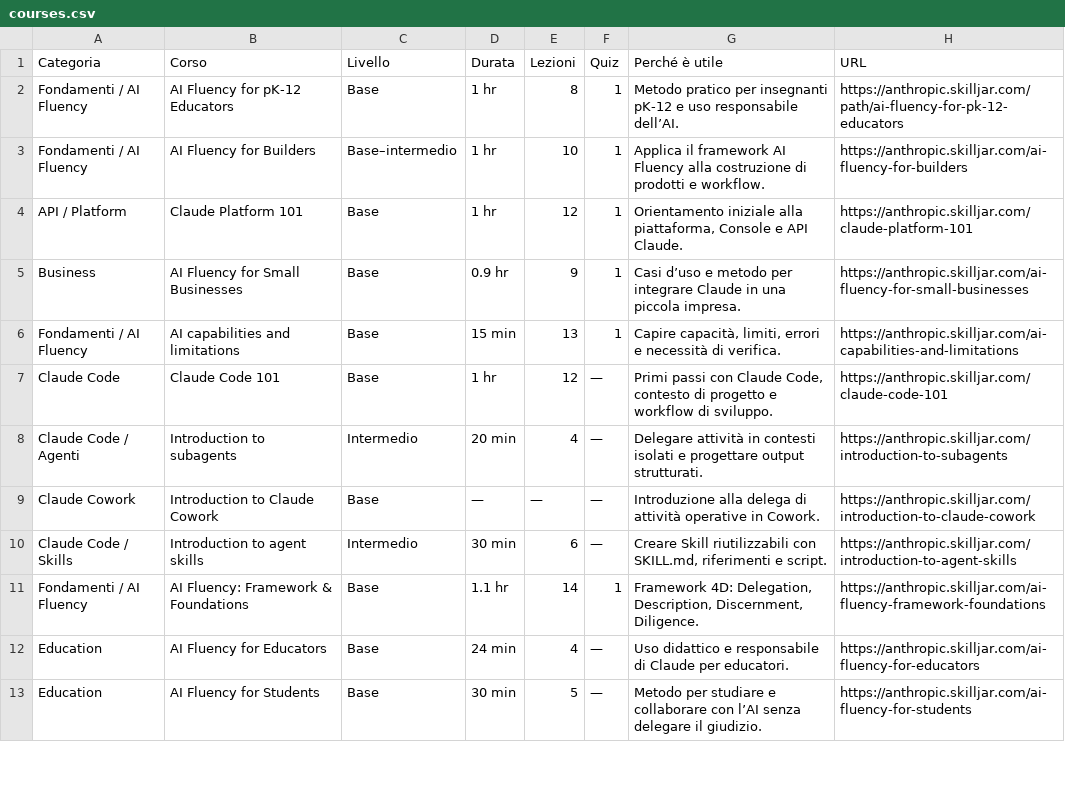
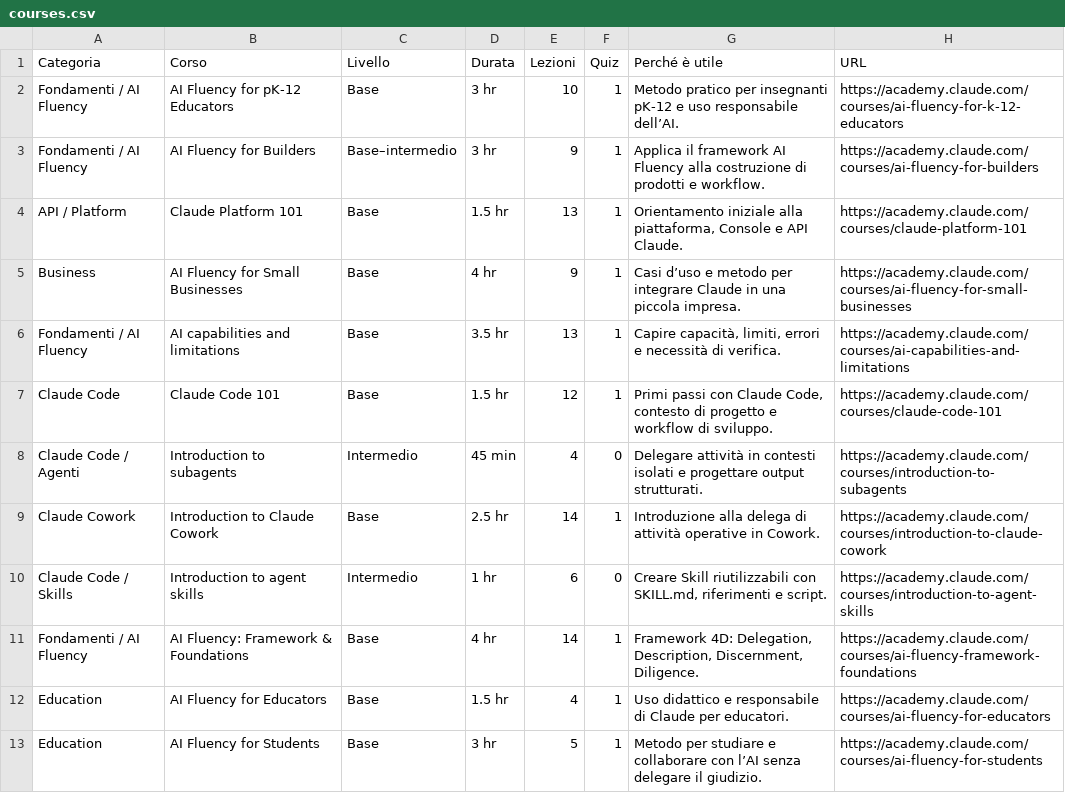
Before and after one commit to alessiomarcone/agent-fieldbook, a CSV file: knowledge/claude/courses.csv, drawn as a sheet; only a part is shown; the diff covers the shown part only.

```diff
--- a/knowledge/claude/courses.csv
+++ b/knowledge/claude/courses.csv
@@ -1,13 +1,13 @@
 Categoria,Corso,Livello,Durata,Lezioni,Quiz,Perché è utile,URL
-Fondamenti / AI Fluency,AI Fluency for pK-12 Educators,Base,1 hr,8,1,Metodo pratico per insegnanti pK-12 e uso responsabile dell’AI.,https://anthropic.skilljar.com/path/ai-fluency-for-pk-12-educators
-Fondamenti / AI Fluency,AI Fluency for Builders,Base–intermedio,1 hr,10,1,Applica il framework AI Fluency alla costruzione di prodotti e workflow.,https://anthropic.skilljar.com/ai-fluency-for-builders
-API / Platform,Claude Platform 101,Base,1 hr,12,1,"Orientamento iniziale alla piattaforma, Console e API Claude.",https://anthropic.skilljar.com/claude-platform-101
-Business,AI Fluency for Small Businesses,Base,0.9 hr,9,1,Casi d’uso e metodo per integrare Claude in una piccola impresa.,https://anthropic.skilljar.com/ai-fluency-for-small-businesses
-Fondamenti / AI Fluency,AI capabilities and limitations,Base,15 min,13,1,"Capire capacità, limiti, errori e necessità di verifica.",https://anthropic.skilljar.com/ai-capabilities-and-limitations
-Claude Code,Claude Code 101,Base,1 hr,12,—,"Primi passi con Claude Code, contesto di progetto e workflow di sviluppo.",https://anthropic.skilljar.com/claude-code-101
-Claude Code / Agenti,Introduction to subagents,Intermedio,20 min,4,—,Delegare attività in contesti isolati e progettare output strutturati.,https://anthropic.skilljar.com/introduction-to-subagents
-Claude Cowork,Introduction to Claude Cowork,Base,—,—,—,Introduzione alla delega di attività operative in Cowork.,https://anthropic.skilljar.com/introduction-to-claude-cowork
-Claude Code / Skills,Introduction to agent skills,Intermedio,30 min,6,—,"Creare Skill riutilizzabili con SKILL.md, riferimenti e script.",https://anthropic.skilljar.com/introduction-to-agent-skills
-Fondamenti / AI Fluency,AI Fluency: Framework & Foundations,Base,1.1 hr,14,1,"Framework 4D: Delegation, Description, Discernment, Diligence.",https://anthropic.skilljar.com/ai-fluency-framework-foundations
-Education,AI Fluency for Educators,Base,24 min,4,—,Uso didattico e responsabile di Claude per educatori.,https://anthropic.skilljar.com/ai-fluency-for-educators
-Education,AI Fluency for Students,Base,30 min,5,—,Metodo per studiare e collaborare con l’AI senza delegare il giudizio.,https://anthropic.skilljar.com/ai-fluency-for-students
+Fondamenti / AI Fluency,AI Fluency for pK-12 Educators,Base,3 hr,10,1,Metodo pratico per insegnanti pK-12 e uso responsabile dell’AI.,https://academy.claude.com/courses/ai-fluency-for-k-12-educators
+Fondamenti / AI Fluency,AI Fluency for Builders,Base–intermedio,3 hr,9,1,Applica il framework AI Fluency alla costruzione di prodotti e workflow.,https://academy.claude.com/courses/ai-fluency-for-builders
+API / Platform,Claude Platform 101,Base,1.5 hr,13,1,"Orientamento iniziale alla piattaforma, Console e API Claude.",https://academy.claude.com/courses/claude-platform-101
+Business,AI Fluency for Small Businesses,Base,4 hr,9,1,Casi d’uso e metodo per integrare Claude in una piccola impresa.,https://academy.claude.com/courses/ai-fluency-for-small-businesses
+Fondamenti / AI Fluency,AI capabilities and limitations,Base,3.5 hr,13,1,"Capire capacità, limiti, errori e necessità di verifica.",https://academy.claude.com/courses/ai-capabilities-and-limitations
+Claude Code,Claude Code 101,Base,1.5 hr,12,1,"Primi passi con Claude Code, contesto di progetto e workflow di sviluppo.",https://academy.claude.com/courses/claude-code-101
+Claude Code / Agenti,Introduction to subagents,Intermedio,45 min,4,0,Delegare attività in contesti isolati e progettare output strutturati.,https://academy.claude.com/courses/introduction-to-subagents
+Claude Cowork,Introduction to Claude Cowork,Base,2.5 hr,14,1,Introduzione alla delega di attività operative in Cowork.,https://academy.claude.com/courses/introduction-to-claude-cowork
+Claude Code / Skills,Introduction to agent skills,Intermedio,1 hr,6,0,"Creare Skill riutilizzabili con SKILL.md, riferimenti e script.",https://academy.claude.com/courses/introduction-to-agent-skills
+Fondamenti / AI Fluency,AI Fluency: Framework & Foundations,Base,4 hr,14,1,"Framework 4D: Delegation, Description, Discernment, Diligence.",https://academy.claude.com/courses/ai-fluency-framework-foundations
+Education,AI Fluency for Educators,Base,1.5 hr,4,1,Uso didattico e responsabile di Claude per educatori.,https://academy.claude.com/courses/ai-fluency-for-educators
+Education,AI Fluency for Students,Base,3 hr,5,1,Metodo per studiare e collaborare con l’AI senza delegare il giudizio.,https://academy.claude.com/courses/ai-fluency-for-students
```
Also changed, not shown: 4 added rows and 27 edited cells elsewhere in this file, plugins/knowledge-pack/skills/learn/references/claude-courses.csv, 45 other files.
